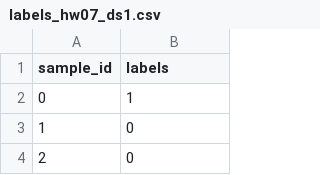
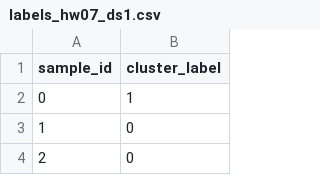
Before and after one commit to artem8249/Abdulmanov_KSBO-13-24_group_1, a CSV file: homeworks/HW07/artifacts/labels/labels_hw07_ds1.csv, drawn as a sheet; only a part is shown.

```diff
--- a/homeworks/HW07/artifacts/labels/labels_hw07_ds1.csv
+++ b/homeworks/HW07/artifacts/labels/labels_hw07_ds1.csv
@@ -1,2 +1,2 @@
-sample_id,labels
+sample_id,cluster_label
 0,1
```
Also changed, not shown: homeworks/HW07/artifacts/labels/labels_hw07_ds2.csv, 1 other file.
